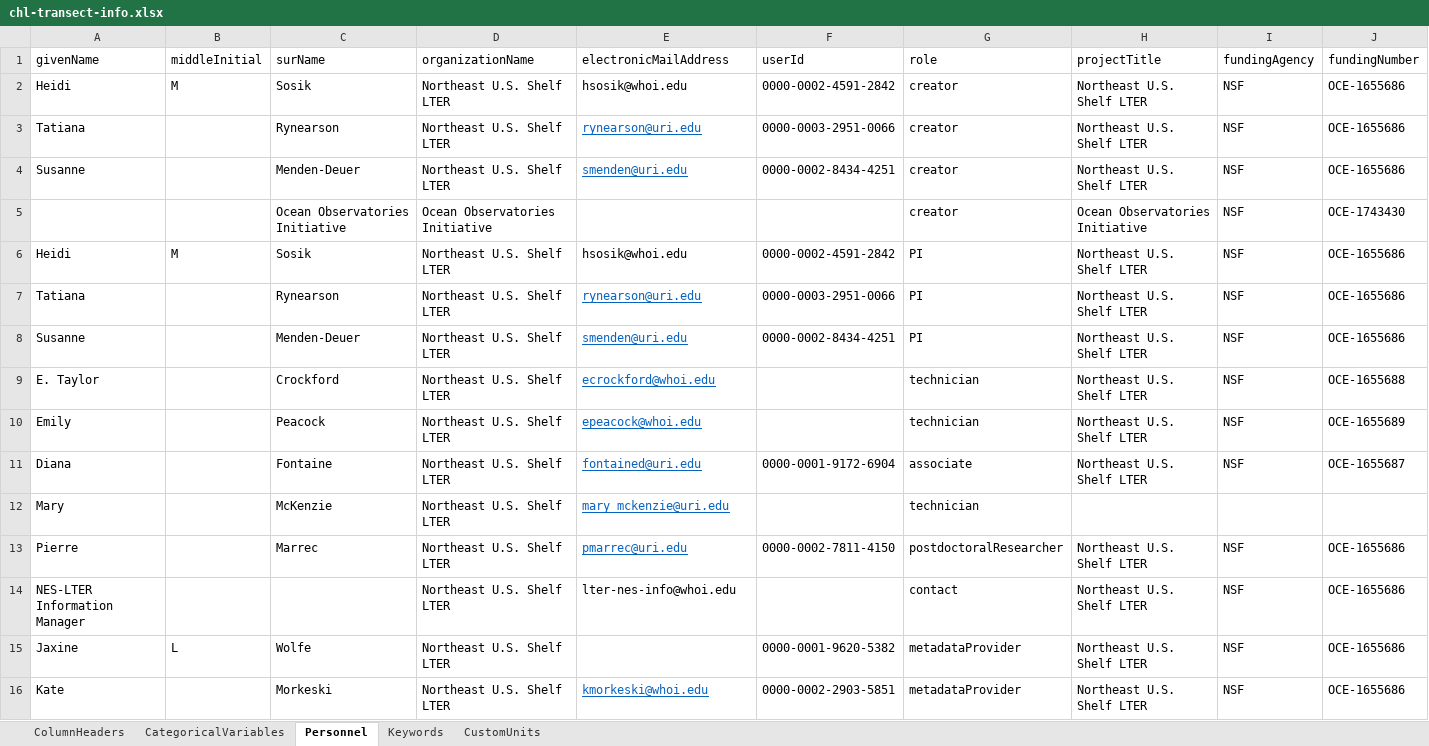
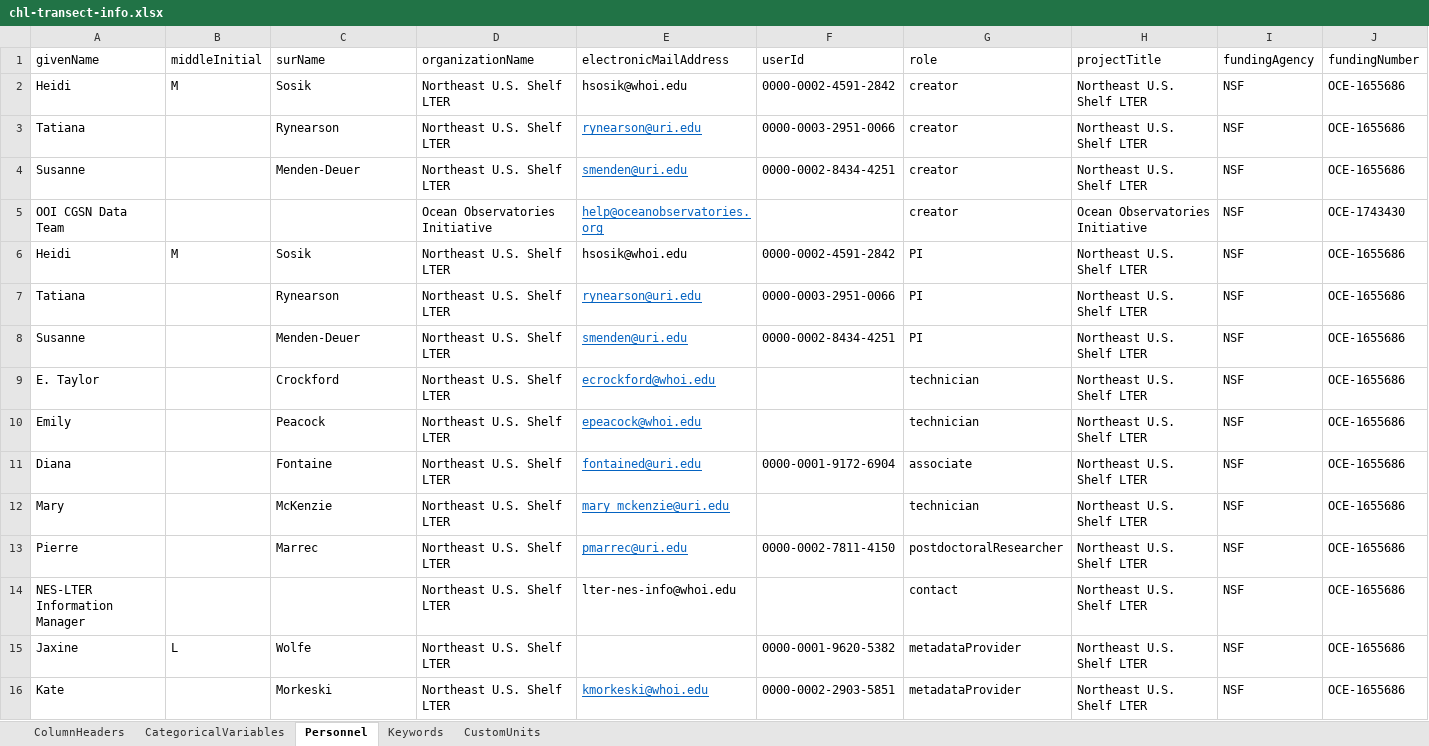
Before and after one commit to WHOIGit/nes-lter-chl-transect, an Excel workbook: chl-transect-info.xlsx, sheet Personnel, drawn as a sheet; values as stored, in another font and other column widths than the file's, no borders; the diff names each change by its address in the sheet, - before the commit and + after, or states it on an @@ line.

Commit message:
added OOI personnel info and fixed LTER fundingNumber

```diff
--- a/chl-transect-info.xlsx (sheet Personnel)
+++ b/chl-transect-info.xlsx (sheet Personnel)
-A5 (givenName): (empty)
+A5 (givenName): OOI CGSN Data Team
-C5 (surName): Ocean Observatories Initiative
+C5 (surName): (empty)
-E5 (electronicMailAddress): (empty)
+E5 (electronicMailAddress): help@oceanobservatories.org
-J9 (fundingNumber): OCE-1655688
+J9 (fundingNumber): OCE-1655686
-J10 (fundingNumber): OCE-1655689
+J10 (fundingNumber): OCE-1655686
-J11 (fundingNumber): OCE-1655687
+J11 (fundingNumber): OCE-1655686
-H12 (projectTitle): (empty)
+H12 (projectTitle): Northeast U.S. Shelf LTER
-I12 (fundingAgency): (empty)
+I12 (fundingAgency): NSF
-J12 (fundingNumber): (empty)
+J12 (fundingNumber): OCE-1655686
```
Also changed, not shown: 2 other files.
